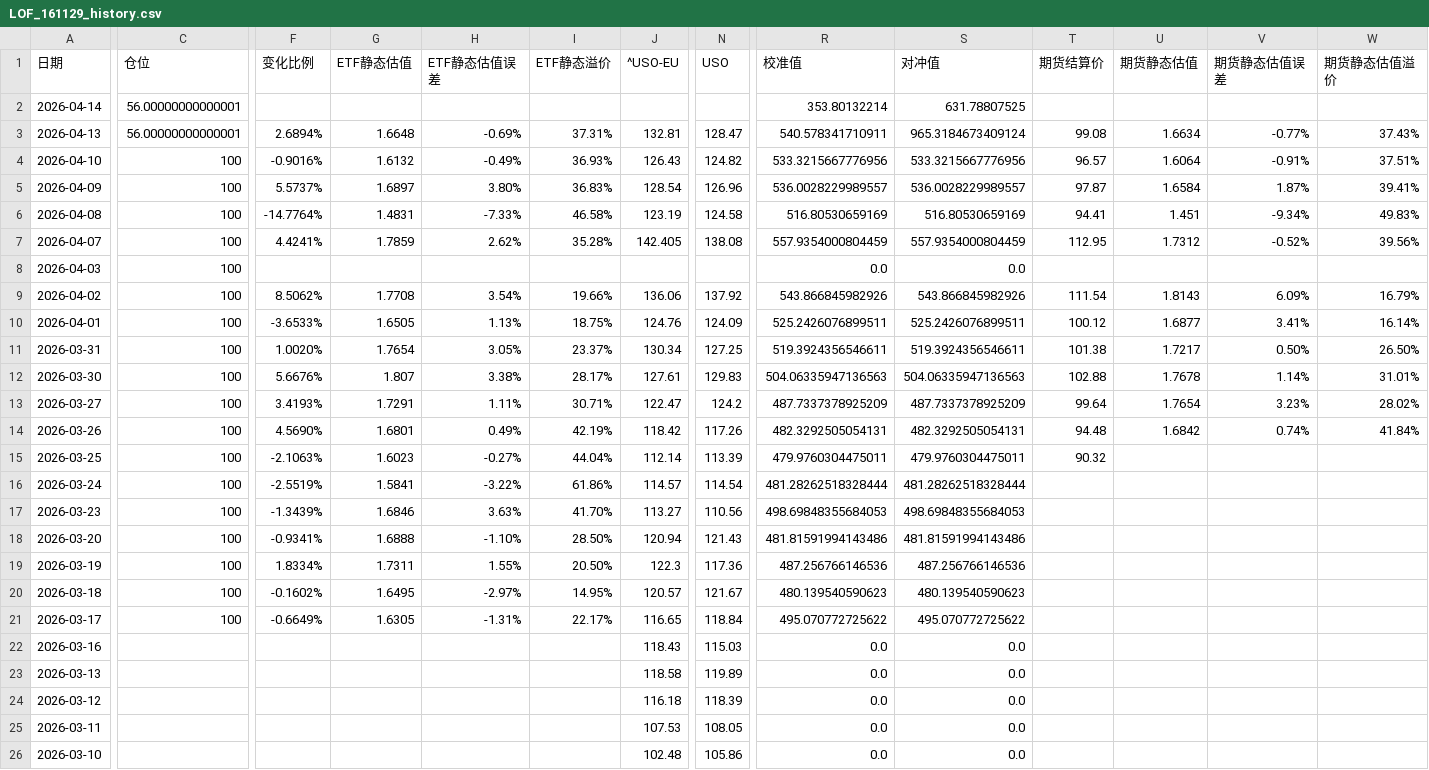
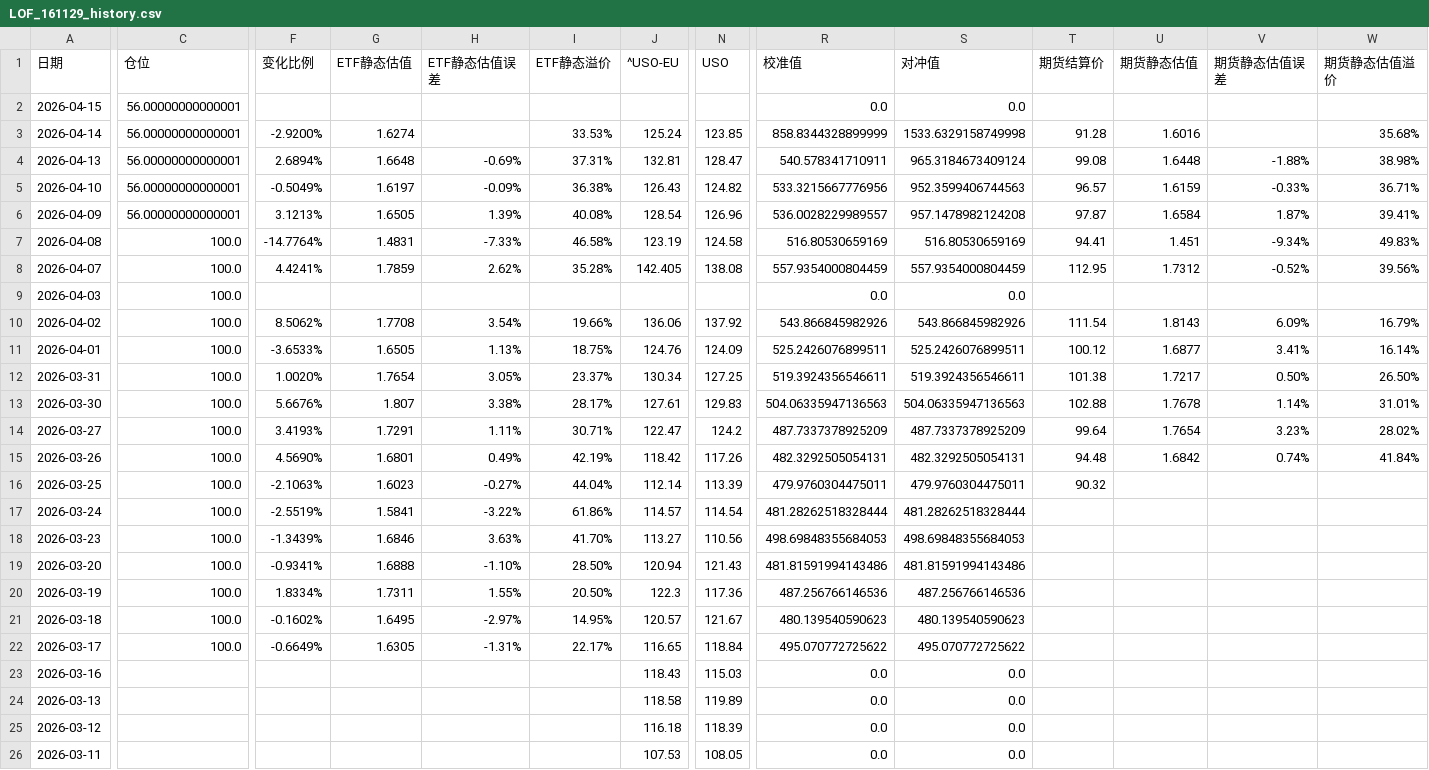
Before and after one commit to milan161/arbTest, a CSV file: data/LOF_161129_history.csv, drawn as a sheet; only a part is shown, gaps mark what is left out; the shorter side is filled out with more unchanged rows; addresses are those after the commit; rows hold the shown columns only; the diff covers the shown part only; the diff names each change by its address in the sheet, - before the commit and + after, or states it on an @@ line.

```diff
--- a/data/LOF_161129_history.csv
+++ b/data/LOF_161129_history.csv
+row 2: 2026-04-15 | 56.00000000000001 |  |  |  |  |  |  | 0.0 | 0.0
-F3 (变化比例): (empty)
+F3 (变化比例): -2.9200%
-G3 (ETF静态估值): (empty)
+G3 (ETF静态估值): 1.6274
-I3 (ETF静态溢价): (empty)
+I3 (ETF静态溢价): 33.53%
-J3 (^USO-EU): (empty)
+J3 (^USO-EU): 125.24
-N3 (USO): (empty)
+N3 (USO): 123.85
-R3 (校准值): 353.80132214
+R3 (校准值): 858.8344328899999
-S3 (对冲值): 631.78807525
+S3 (对冲值): 1533.6329158749998
-T3 (期货结算价): (empty)
+T3 (期货结算价): 91.28
-U3 (期货静态估值): (empty)
+U3 (期货静态估值): 1.6016
-W3 (期货静态估值溢价): (empty)
+W3 (期货静态估值溢价): 35.68%
-U4 (期货静态估值): 1.6634
+U4 (期货静态估值): 1.6448
-V4 (期货静态估值误差): -0.77%
+V4 (期货静态估值误差): -1.88%
-W4 (期货静态估值溢价): 37.43%
+W4 (期货静态估值溢价): 38.98%
-C5:C6 (仓位): 100
+C5:C6 (仓位): 56.00000000000001
-F5 (变化比例): -0.9016%
+F5 (变化比例): -0.5049%
-G5 (ETF静态估值): 1.6132
+G5 (ETF静态估值): 1.6197
-H5 (ETF静态估值误差): -0.49%
+H5 (ETF静态估值误差): -0.09%
-I5 (ETF静态溢价): 36.93%
+I5 (ETF静态溢价): 36.38%
-S5 (对冲值): 533.3215667776956
+S5 (对冲值): 952.3599406744563
-U5 (期货静态估值): 1.6064
+U5 (期货静态估值): 1.6159
-V5 (期货静态估值误差): -0.91%
+V5 (期货静态估值误差): -0.33%
-W5 (期货静态估值溢价): 37.51%
+W5 (期货静态估值溢价): 36.71%
-F6 (变化比例): 5.5737%
+F6 (变化比例): 3.1213%
-G6 (ETF静态估值): 1.6897
+G6 (ETF静态估值): 1.6505
-H6 (ETF静态估值误差): 3.80%
+H6 (ETF静态估值误差): 1.39%
-I6 (ETF静态溢价): 36.83%
+I6 (ETF静态溢价): 40.08%
-S6 (对冲值): 536.0028229989557
+S6 (对冲值): 957.1478982124208
-C7:C22 (仓位): 100
+C7:C22 (仓位): 100.0
```
Also changed, not shown: 1 edited cell elsewhere in this file, data/GLD_USO_basic_data.csv, data/LOF_160719_history.csv, 33 other files.
